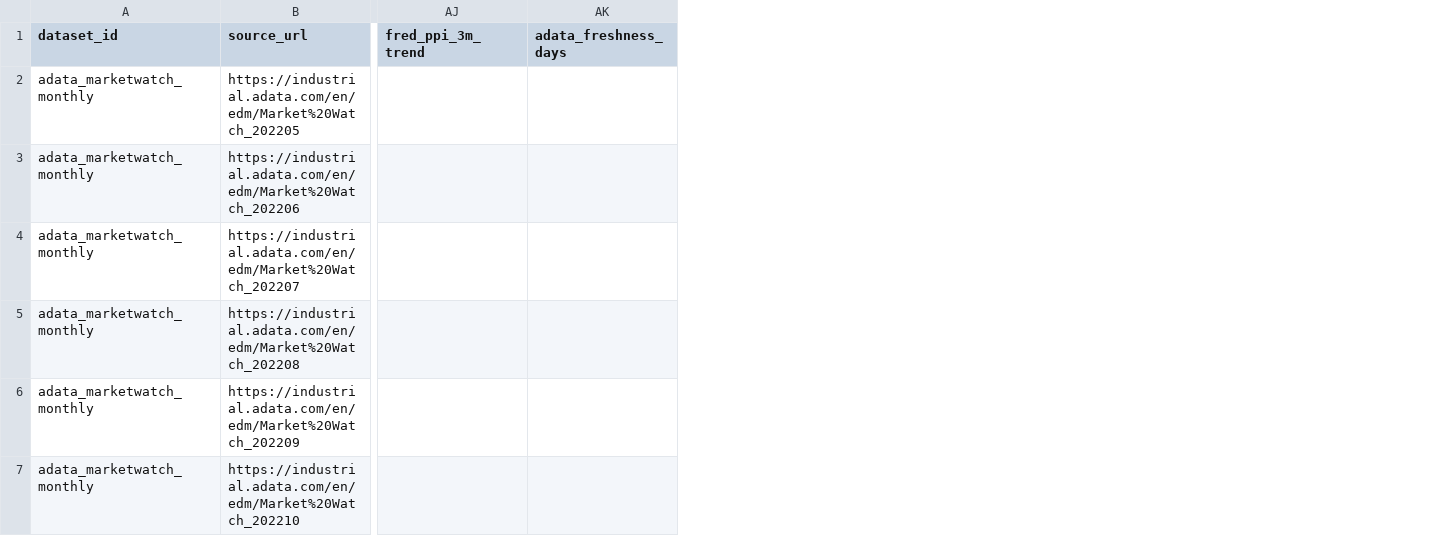
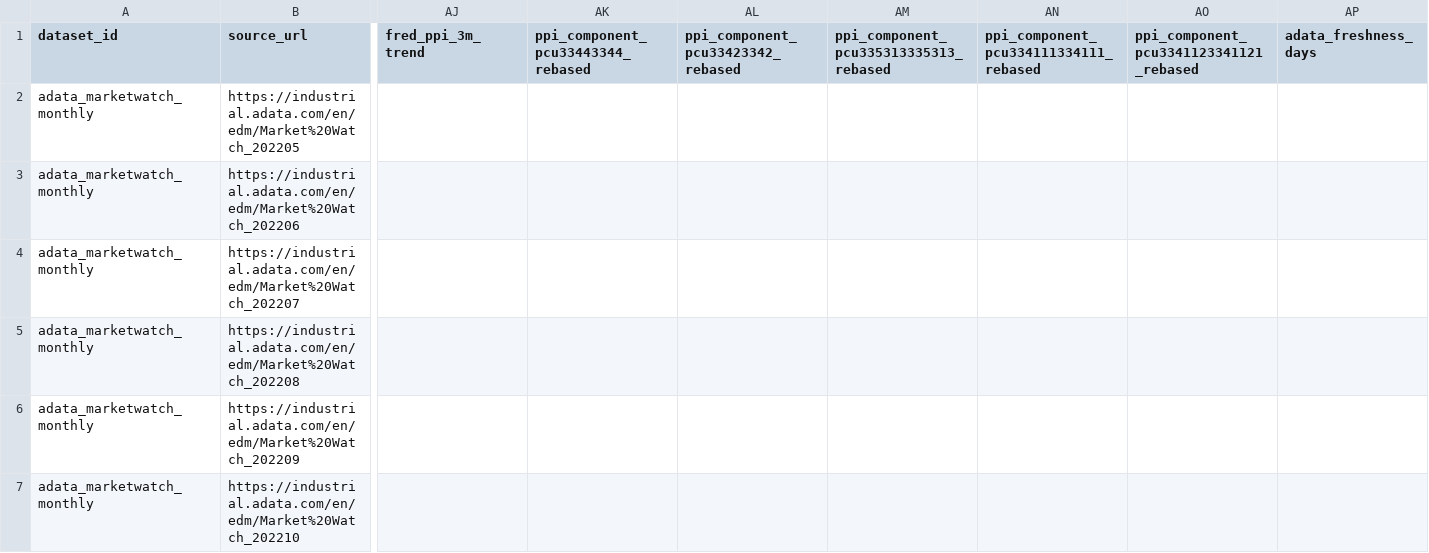
Before and after one commit to Henrywzh/alternative-data, a CSV file: data/normalized/semiconductor_memory/adata_marketwatch_monthly.csv, drawn as a sheet; only a part is shown, gaps mark what is left out; the diff covers the shown part only; the diff names each change by its address in the sheet, - before the commit and + after, or states it on an @@ line.

```diff
--- a/data/normalized/semiconductor_memory/adata_marketwatch_monthly.csv
+++ b/data/normalized/semiconductor_memory/adata_marketwatch_monthly.csv
+column AK, row 1: ppi_component_pcu33443344_rebased
+column AL, row 1: ppi_component_pcu33423342_rebased
+column AM, row 1: ppi_component_pcu335313335313_rebased
+column AN, row 1: ppi_component_pcu334111334111_rebased
+column AO, row 1: ppi_component_pcu3341123341121_rebased
```
Also changed, not shown: 1 added row and 12 edited cells elsewhere in this file, data/normalized/semiconductor_memory/adata_marketwatch_images.csv, data/normalized/semiconductor_memory/adata_marketwatch_raw.csv, 15 other files.
